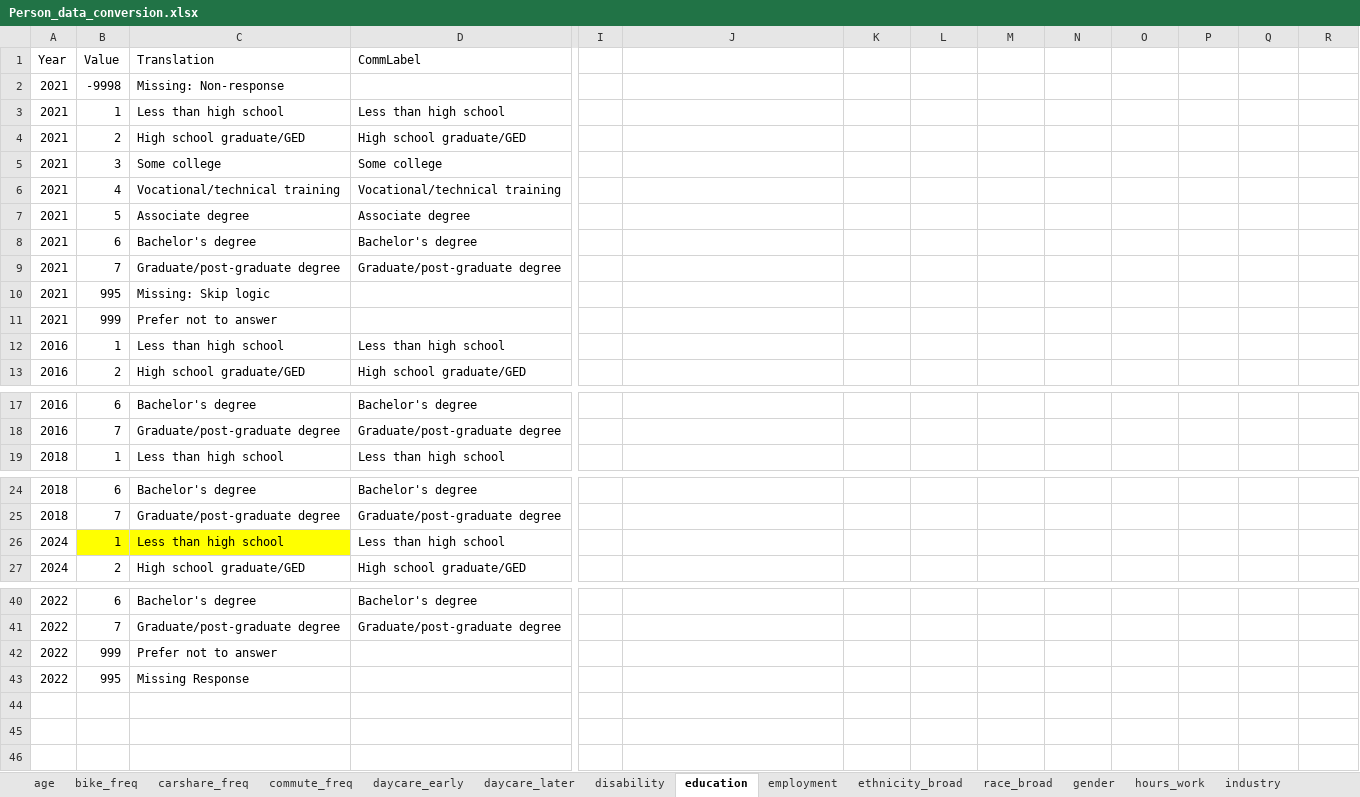
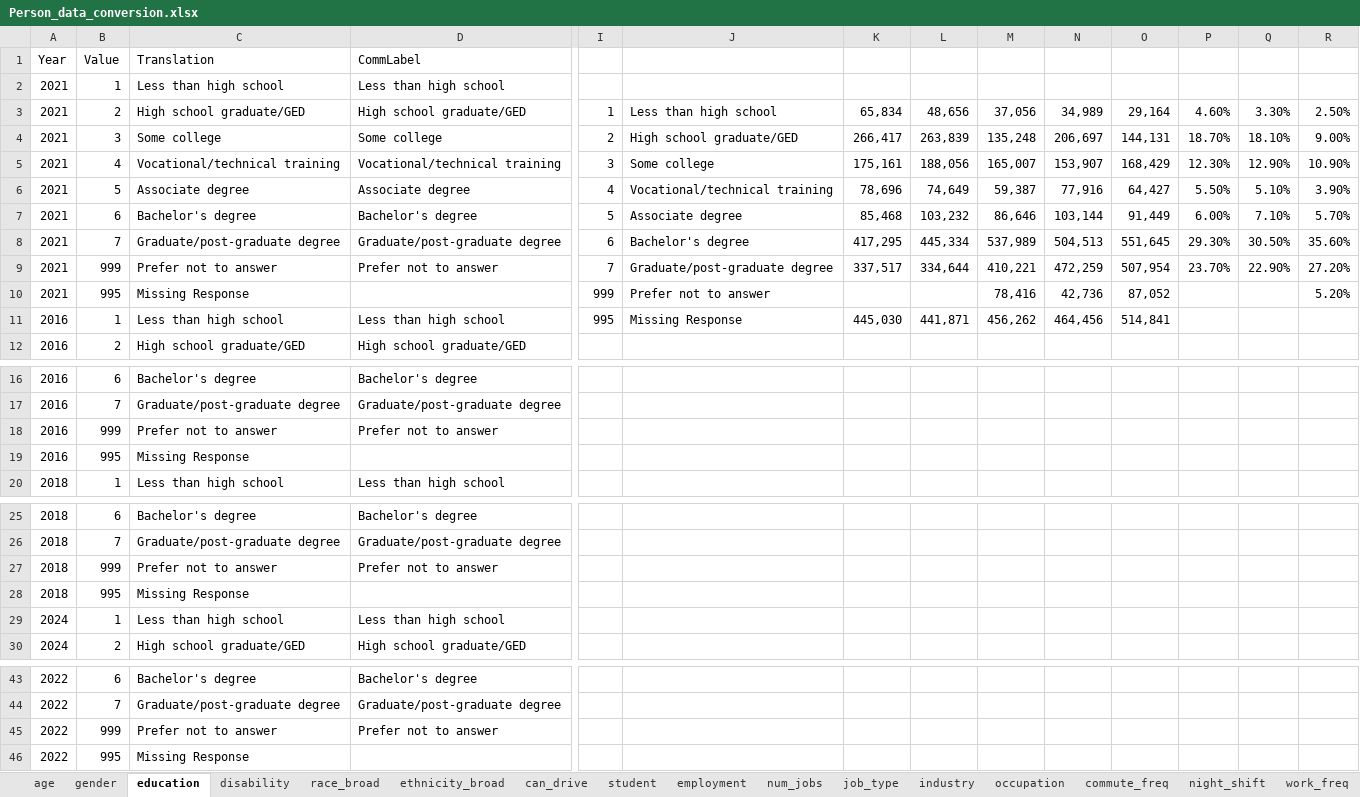
Before and after one commit to Triangle-Modeling-and-Analytics/TravelTrendAnalysis, an Excel workbook: Equiv/2024/Person_data_conversion.xlsx, sheet education, drawn as a sheet; only a part is shown, gaps mark what is left out; values as stored, in another font and other column widths than the file's, no borders; removed rows and columns are numbered as before the commit, all else as after; rows hold the shown columns only; the diff covers the shown part only; the diff names each change by its address in the sheet, - before the commit and + after, or states it on an @@ line.

```diff
--- a/Equiv/2024/Person_data_conversion.xlsx (sheet education)
+++ b/Equiv/2024/Person_data_conversion.xlsx (sheet education)
-sheet tab: daycare_early
-sheet tab: daycare_later
+sheet tab: job_type
@@ sheet tab order changed: age | gender | education | disability | race_broad | ethnicity_broad | can_drive | student | employment | num_jobs | job_type | industry | occupation | commute_freq | night_shift | work_freq @@
-row 2: 2021 | -9998 | Missing: Non-response
-row 4: 2021 | 2 | High school graduate/GED | High school graduate/GED
-row 5: 2021 | 3 | Some college | Some college
-row 6: 2021 | 4 | Vocational/technical training | Vocational/technical training
-row 7: 2021 | 5 | Associate degree | Associate degree
-row 8: 2021 | 6 | Bachelor's degree | Bachelor's degree
-row 9: 2021 | 7 | Graduate/post-graduate degree | Graduate/post-graduate degree
-row 10: 2021 | 995 | Missing: Skip logic
-row 11: 2021 | 999 | Prefer not to answer
+row 3: 2021 | 2 | High school graduate/GED | High school graduate/GED | 1 | Less than high school | 65,834 | 48,656 | 37,056 | 34,989 | 29,164 | 4.60% | 3.30% | 2.50%
+row 4: 2021 | 3 | Some college | Some college | 2 | High school graduate/GED | 266,417 | 263,839 | 135,248 | 206,697 | 144,131 | 18.70% | 18.10% | 9.00%
+row 5: 2021 | 4 | Vocational/technical training | Vocational/technical training | 3 | Some college | 175,161 | 188,056 | 165,007 | 153,907 | 168,429 | 12.30% | 12.90% | 10.90%
+row 6: 2021 | 5 | Associate degree | Associate degree | 4 | Vocational/technical training | 78,696 | 74,649 | 59,387 | 77,916 | 64,427 | 5.50% | 5.10% | 3.90%
+row 7: 2021 | 6 | Bachelor's degree | Bachelor's degree | 5 | Associate degree | 85,468 | 103,232 | 86,646 | 103,144 | 91,449 | 6.00% | 7.10% | 5.70%
+row 8: 2021 | 7 | Graduate/post-graduate degree | Graduate/post-graduate degree | 6 | Bachelor's degree | 417,295 | 445,334 | 537,989 | 504,513 | 551,645 | 29.30% | 30.50% | 35.60%
+row 9: 2021 | 999 | Prefer not to answer | Prefer not to answer | 7 | Graduate/post-graduate degree | 337,517 | 334,644 | 410,221 | 472,259 | 507,954 | 23.70% | 22.90% | 27.20%
+row 10: 2021 | 995 | Missing Response |  | 999 | Prefer not to answer |  |  | 78,416 | 42,736 | 87,052 |  |  | 5.20%
-I11: (empty)
+I11: 995
-J11: (empty)
+J11: Missing Response
-K11: (empty)
+K11: 445,030
-L11: (empty)
+L11: 441,871
-M11: (empty)
+M11: 456,262
-N11: (empty)
+N11: 464,456
-O11: (empty)
+O11: 514,841
+row 18: 2016 | 999 | Prefer not to answer | Prefer not to answer
+row 19: 2016 | 995 | Missing Response
+row 27: 2018 | 999 | Prefer not to answer | Prefer not to answer
+row 28: 2018 | 995 | Missing Response
-B29:C29 fill: #FFFF00
+B29:C29 fill: none
-D45 (CommLabel): (empty)
+D45 (CommLabel): Prefer not to answer
```
Also changed, not shown: 1 edited cell and cell formats elsewhere in this sheet, sheet school_mode, sheet vehicle, sheet school_freq, sheet gender, sheet work_mode, sheet commute_freq, 21 more sheets, other sheet tabs, Equiv/2024/Day_data_conversion.xlsx, Equiv/2024/HH_data_conversion.xlsx, 1 other file.
